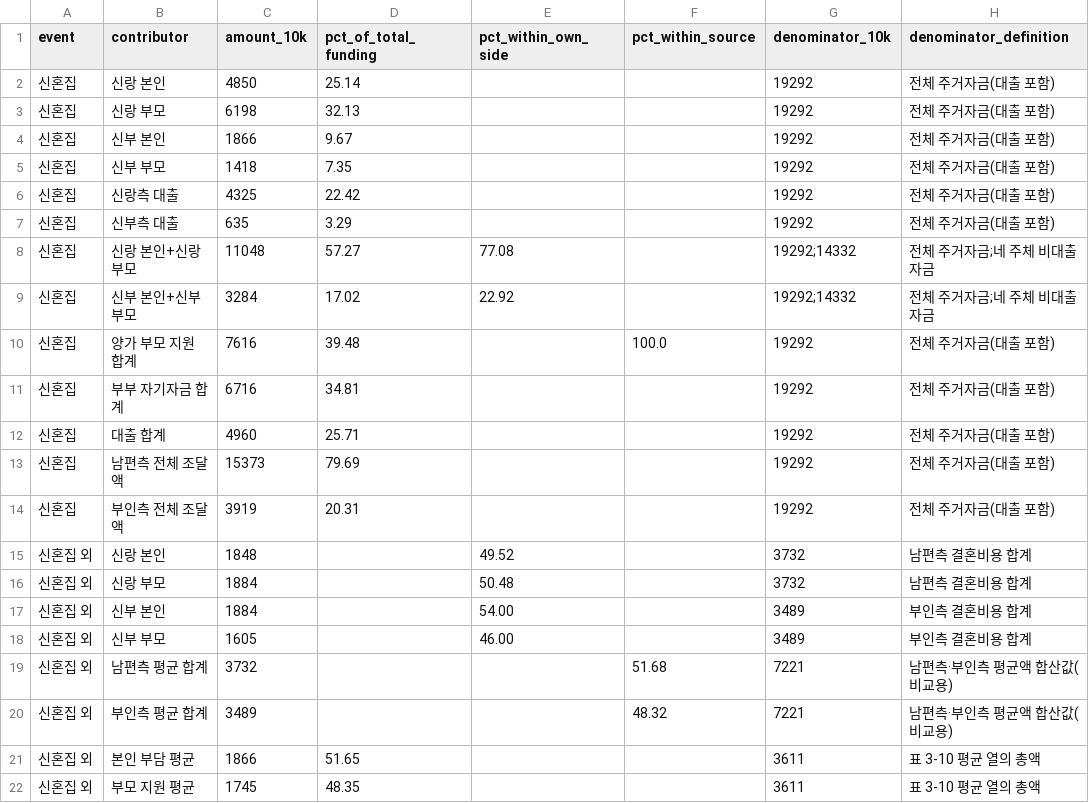
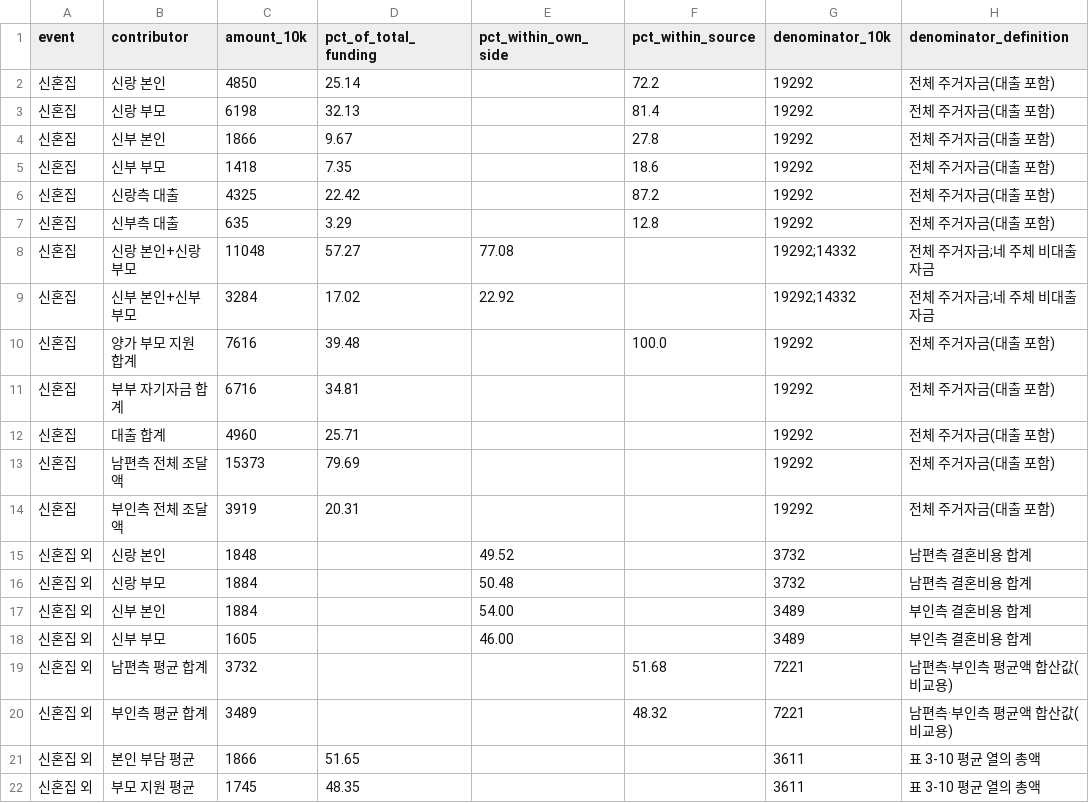
Before and after one commit to ufreezone-ops/nachimpan, a CSV file: data/한국보건사회연구원_2020_신혼부부_결혼비용_자금원천.csv, drawn as a sheet; only a part is shown; the diff names each change by its address in the sheet, - before the commit and + after, or states it on an @@ line.

Commit message:
Add source-level funding shares to marriage dataset

```diff
--- a/data/한국보건사회연구원_2020_신혼부부_결혼비용_자금원천.csv
+++ b/data/한국보건사회연구원_2020_신혼부부_결혼비용_자금원천.csv
-F2 (pct_within_source): (empty)
+F2 (pct_within_source): 72.2
-F3 (pct_within_source): (empty)
+F3 (pct_within_source): 81.4
-F4 (pct_within_source): (empty)
+F4 (pct_within_source): 27.8
-F5 (pct_within_source): (empty)
+F5 (pct_within_source): 18.6
-F6 (pct_within_source): (empty)
+F6 (pct_within_source): 87.2
-F7 (pct_within_source): (empty)
+F7 (pct_within_source): 12.8
```
